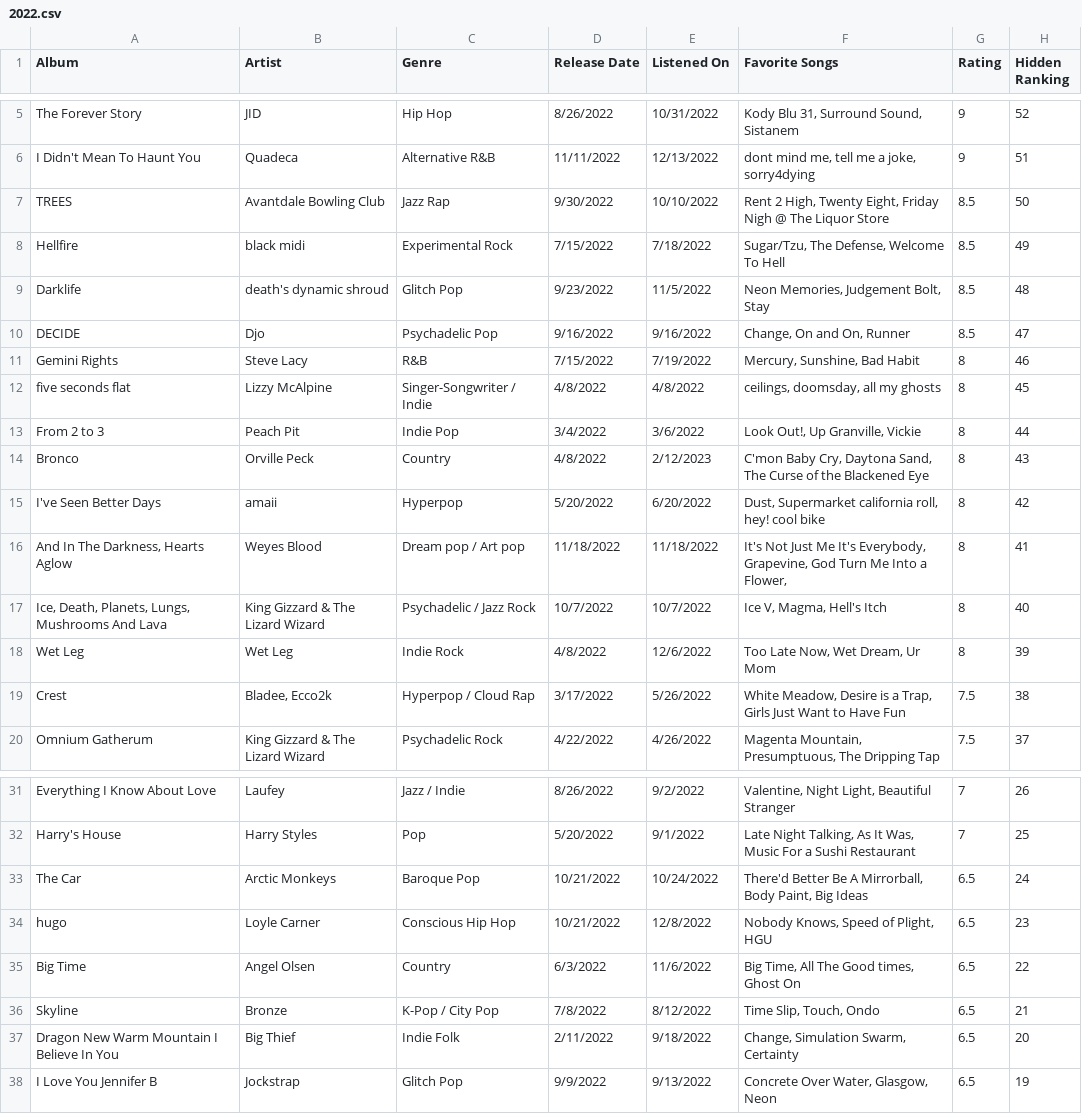
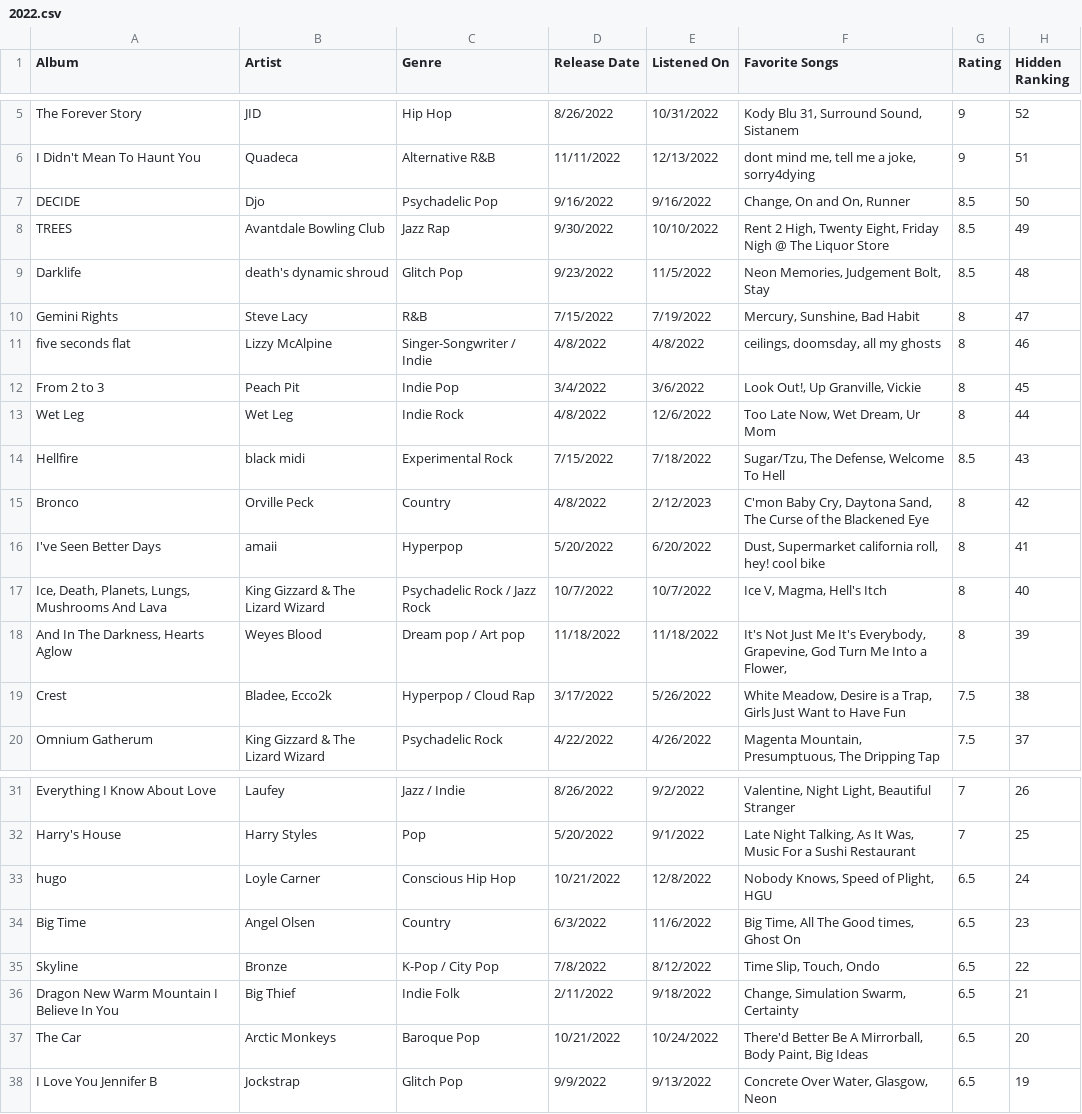
Before and after one commit to albumsfromkyle/albumsfromkyle.github.io, a CSV file: csv/2022.csv, drawn as a sheet; only a part is shown, gaps mark what is left out.

```diff
--- a/csv/2022.csv
+++ b/csv/2022.csv
@@ -6,14 +6,14 @@ The Forever Story,JID,Hip Hop,8/26/2022,10/31/2022,"Kody Blu 31, Surround Sound,
 I Didn't Mean To Haunt You,Quadeca,Alternative R&B,11/11/2022,12/13/2022,"dont mind me, tell me a joke, sorry4dying",9,51
-TREES,Avantdale Bowling Club,Jazz Rap,9/30/2022,10/10/2022,"Rent 2 High, Twenty Eight, Friday Nigh @ The Liquor Store",8.5,50
-Hellfire,black midi,Experimental Rock,7/15/2022,7/18/2022,"Sugar/Tzu, The Defense, Welcome To Hell",8.5,49
+DECIDE,Djo,Psychadelic Pop,9/16/2022,9/16/2022,"Change, On and On, Runner",8.5,50
+TREES,Avantdale Bowling Club,Jazz Rap,9/30/2022,10/10/2022,"Rent 2 High, Twenty Eight, Friday Nigh @ The Liquor Store",8.5,49
 Darklife,death's dynamic shroud,Glitch Pop,9/23/2022,11/5/2022,"Neon Memories, Judgement Bolt, Stay",8.5,48
-DECIDE,Djo,Psychadelic Pop,9/16/2022,9/16/2022,"Change, On and On, Runner",8.5,47
-Gemini Rights,Steve Lacy,R&B,7/15/2022,7/19/2022,"Mercury, Sunshine, Bad Habit",8,46
-five seconds flat,Lizzy McAlpine,Singer-Songwriter / Indie,4/8/2022,4/8/2022,"ceilings, doomsday, all my ghosts",8,45
-From 2 to 3,Peach Pit,Indie Pop,3/4/2022,3/6/2022,"Look Out!, Up Granville, Vickie",8,44
-Bronco,Orville Peck,Country,4/8/2022,2/12/2023,"C'mon Baby Cry, Daytona Sand, The Curse of the Blackened Eye",8,43
-I've Seen Better Days,amaii,Hyperpop,5/20/2022,6/20/2022,"Dust, Supermarket california roll, hey! cool bike",8,42
-"And In The Darkness, Hearts Aglow",Weyes Blood,Dream pop / Art pop,11/18/2022,11/18/2022,"It's Not Just Me It's Everybody, Grapevine, God Turn Me Into a Flower, ",8,41
-"Ice, Death, Planets, Lungs, Mushrooms And Lava",King Gizzard & The Lizard Wizard,Psychadelic / Jazz Rock,10/7/2022,10/7/2022,"Ice V, Magma, Hell's Itch",8,40
-Wet Leg,Wet Leg,Indie Rock,4/8/2022,12/6/2022,"Too Late Now, Wet Dream, Ur Mom",8,39
+Gemini Rights,Steve Lacy,R&B,7/15/2022,7/19/2022,"Mercury, Sunshine, Bad Habit",8,47
+five seconds flat,Lizzy McAlpine,Singer-Songwriter / Indie,4/8/2022,4/8/2022,"ceilings, doomsday, all my ghosts",8,46
+From 2 to 3,Peach Pit,Indie Pop,3/4/2022,3/6/2022,"Look Out!, Up Granville, Vickie",8,45
+Wet Leg,Wet Leg,Indie Rock,4/8/2022,12/6/2022,"Too Late Now, Wet Dream, Ur Mom",8,44
+Hellfire,black midi,Experimental Rock,7/15/2022,7/18/2022,"Sugar/Tzu, The Defense, Welcome To Hell",8.5,43
+Bronco,Orville Peck,Country,4/8/2022,2/12/2023,"C'mon Baby Cry, Daytona Sand, The Curse of the Blackened Eye",8,42
+I've Seen Better Days,amaii,Hyperpop,5/20/2022,6/20/2022,"Dust, Supermarket california roll, hey! cool bike",8,41
+"Ice, Death, Planets, Lungs, Mushrooms And Lava",King Gizzard & The Lizard Wizard,Psychadelic Rock / Jazz Rock,10/7/2022,10/7/2022,"Ice V, Magma, Hell's Itch",8,40
+"And In The Darkness, Hearts Aglow",Weyes Blood,Dream pop / Art pop,11/18/2022,11/18/2022,"It's Not Just Me It's Everybody, Grapevine, God Turn Me Into a Flower, ",8,39
 Crest,"Bladee, Ecco2k",Hyperpop / Cloud Rap,3/17/2022,5/26/2022,"White Meadow, Desire is a Trap, Girls Just Want to Have Fun",7.5,38
@@ -32,7 +32,7 @@ Everything I Know About Love,Laufey,Jazz / Indie,8/26/2022,9/2/2022,"Valentine,
 Harry's House,Harry Styles,Pop,5/20/2022,9/1/2022,"Late Night Talking, As It Was, Music For a Sushi Restaurant",7,25
-The Car,Arctic Monkeys,Baroque Pop,10/21/2022,10/24/2022,"There'd Better Be A Mirrorball, Body Paint, Big Ideas",6.5,24
-hugo,Loyle Carner,Conscious Hip Hop,10/21/2022,12/8/2022,"Nobody Knows, Speed of Plight, HGU",6.5,23
-Big Time,Angel Olsen,Country,6/3/2022,11/6/2022,"Big Time, All The Good times, Ghost On",6.5,22
-Skyline,Bronze,K-Pop / City Pop,7/8/2022,8/12/2022,"Time Slip, Touch, Ondo",6.5,21
-Dragon New Warm Mountain I Believe In You,Big Thief,Indie Folk,2/11/2022,9/18/2022,"Change, Simulation Swarm, Certainty",6.5,20
+hugo,Loyle Carner,Conscious Hip Hop,10/21/2022,12/8/2022,"Nobody Knows, Speed of Plight, HGU",6.5,24
+Big Time,Angel Olsen,Country,6/3/2022,11/6/2022,"Big Time, All The Good times, Ghost On",6.5,23
+Skyline,Bronze,K-Pop / City Pop,7/8/2022,8/12/2022,"Time Slip, Touch, Ondo",6.5,22
+Dragon New Warm Mountain I Believe In You,Big Thief,Indie Folk,2/11/2022,9/18/2022,"Change, Simulation Swarm, Certainty",6.5,21
+The Car,Arctic Monkeys,Baroque Pop,10/21/2022,10/24/2022,"There'd Better Be A Mirrorball, Body Paint, Big Ideas",6.5,20
 I Love You Jennifer B,Jockstrap,Glitch Pop,9/9/2022,9/13/2022,"Concrete Over Water, Glasgow, Neon",6.5,19
```
Also changed, not shown: csv/2019.csv, csv/2023.csv, 3 other files.
